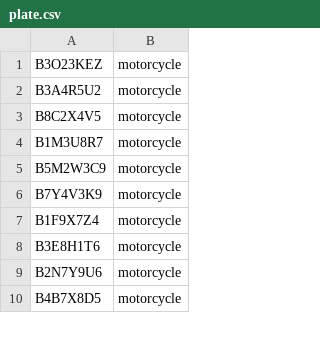
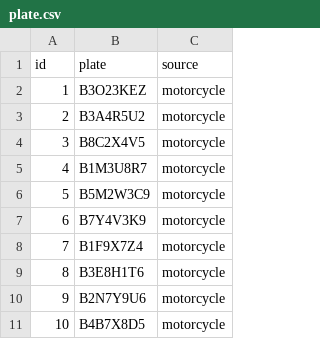
Before and after one commit to kmnvz-mayvez/appbg, a CSV file: plate.csv, drawn as a sheet; only a part is shown; addresses are those after the commit; the diff names each change by its address in the sheet, - before the commit and + after, or states it on an @@ line.

```diff
--- a/plate.csv
+++ b/plate.csv
+column A, rows 2-11: 1 | 2 | 3 | 4 | 5 | 6 | 7 | 8 | 9 | 10
+row 1: id | plate | source
```
Also changed, not shown: 2 other files.
